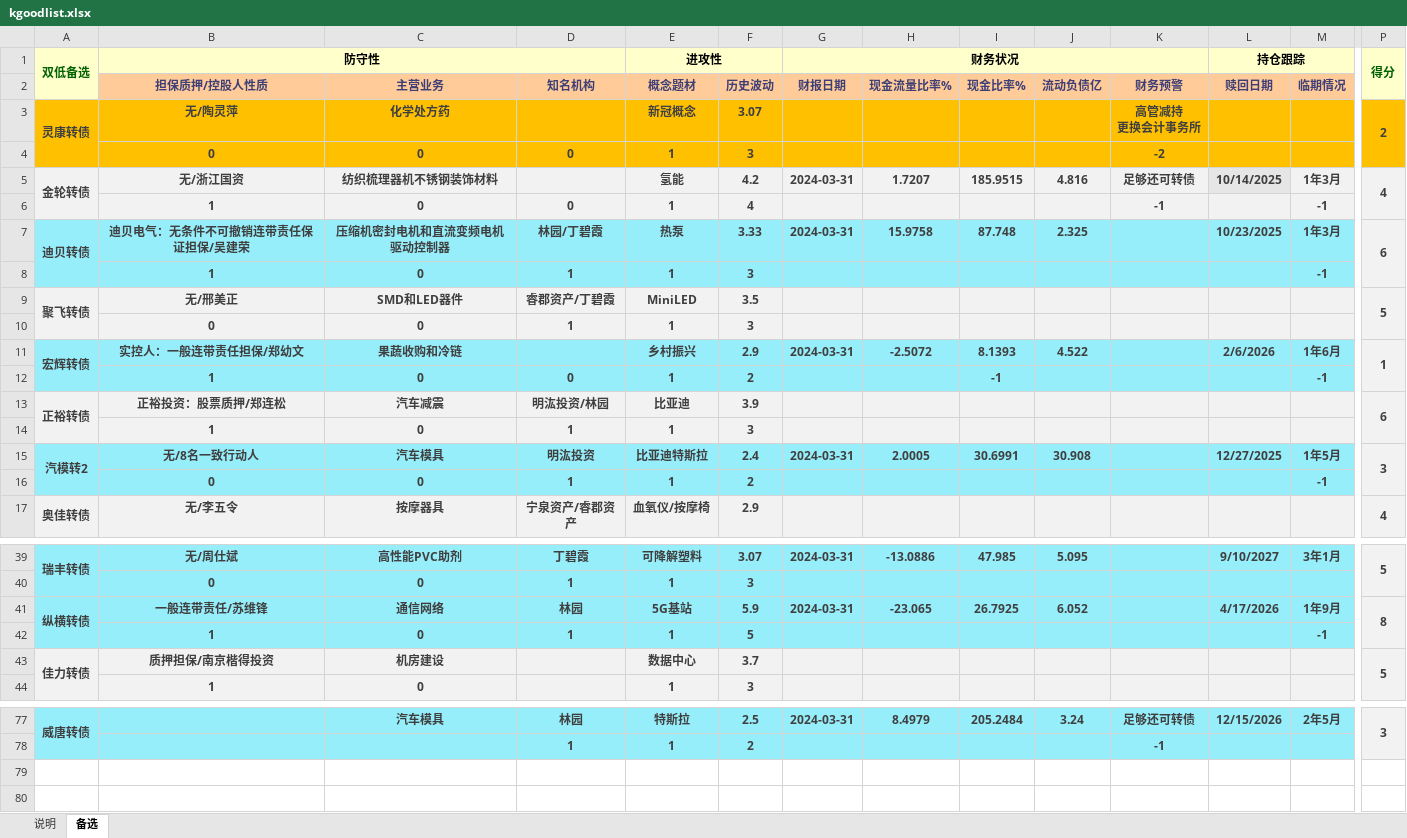
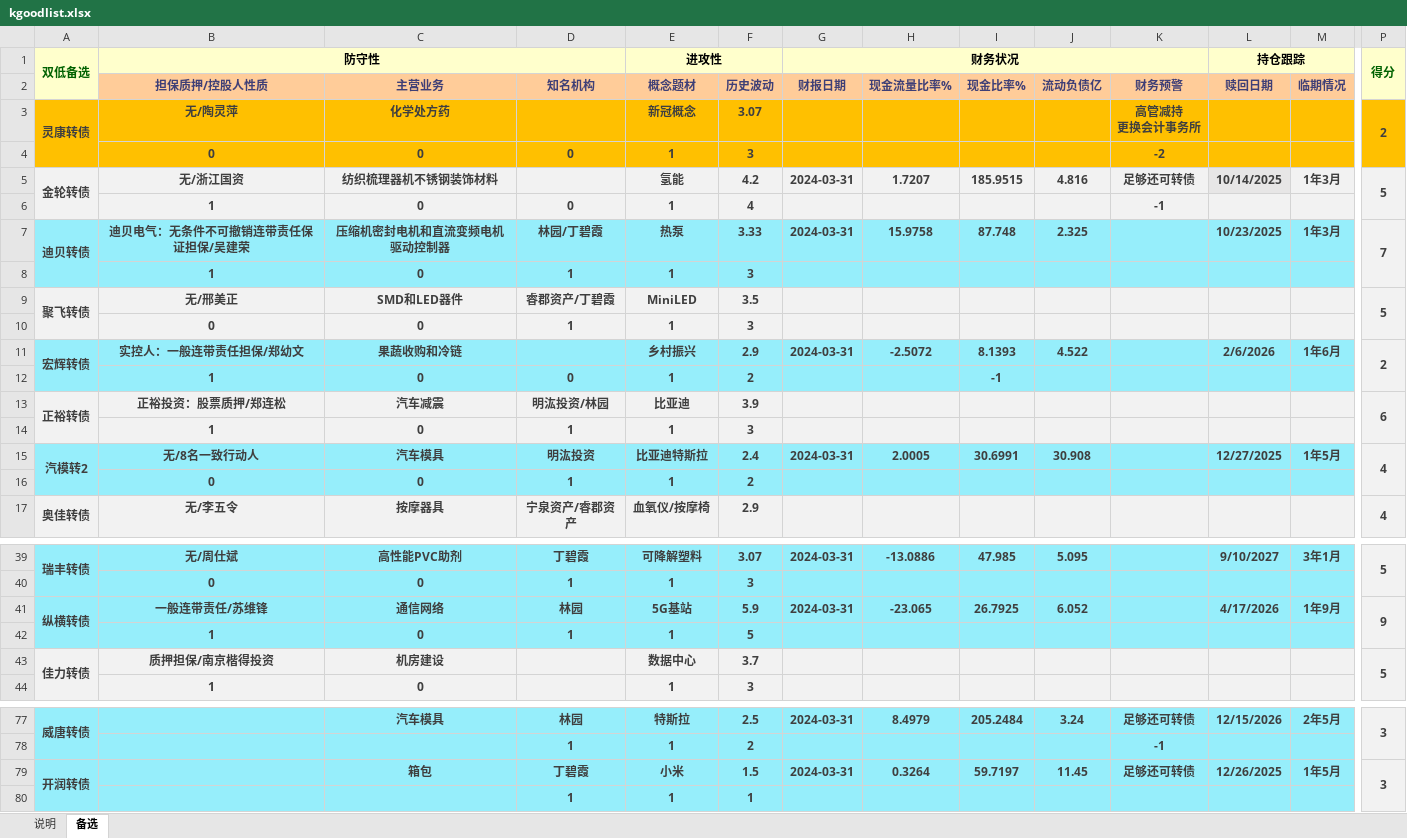
Before and after one commit to xiushu2012/Harpoon, an Excel workbook: kgoodlist.xlsx, sheet 备选, drawn as a sheet; only a part is shown, gaps mark what is left out; values as stored, in another font and other column widths than the file's, no borders; rows hold the shown columns only; the diff names each change by its address in the sheet, - before the commit and + after, or states it on an @@ line.

Commit message:
1.add kairun in kgoodlist

```diff
--- a/kgoodlist.xlsx (sheet 备选)
+++ b/kgoodlist.xlsx (sheet 备选)
-P5: 4
+P5: 5
-M6 (临期情况): -1
+M6 (临期情况): (empty)
-P7: 6
+P7: 7
-M8 (临期情况): -1
+M8 (临期情况): (empty)
-P11: 1
+P11: 2
-M12 (临期情况): -1
+M12 (临期情况): (empty)
-P15: 3
+P15: 4
-M16 (临期情况): -1
+M16 (临期情况): (empty)
-P41: 8
+P41: 9
-M42 (临期情况): -1
+M42 (临期情况): (empty)
+row 79: 开润转债 |  | 箱包 | 丁碧霞 | 小米 | 1.5 | 2024-03-31 | 0.3264 | 59.7197 | 11.45 | 足够还可转债 | 12/26/2025 | 1年5月 | 3
+row 80:  |  |  | 1 | 1 | 1
```
